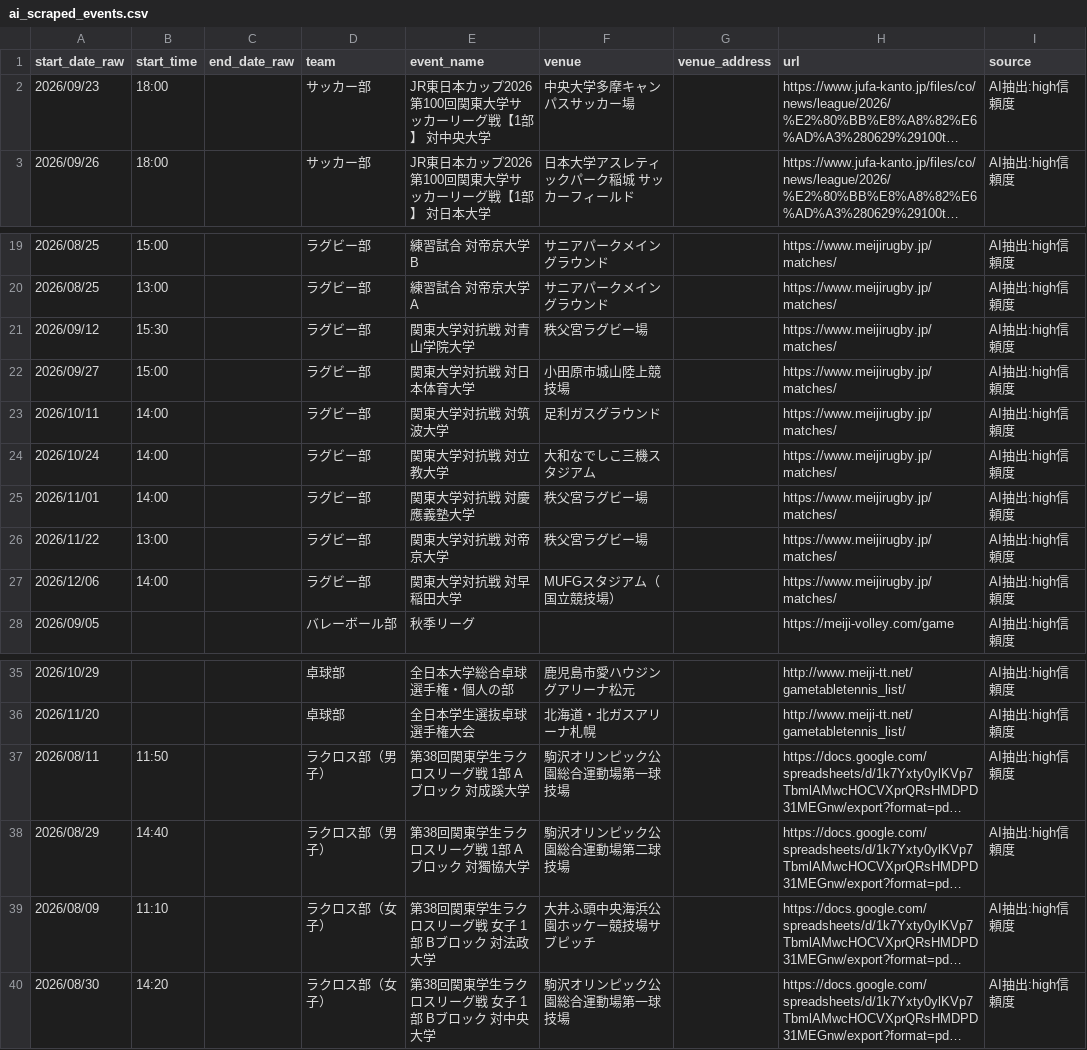
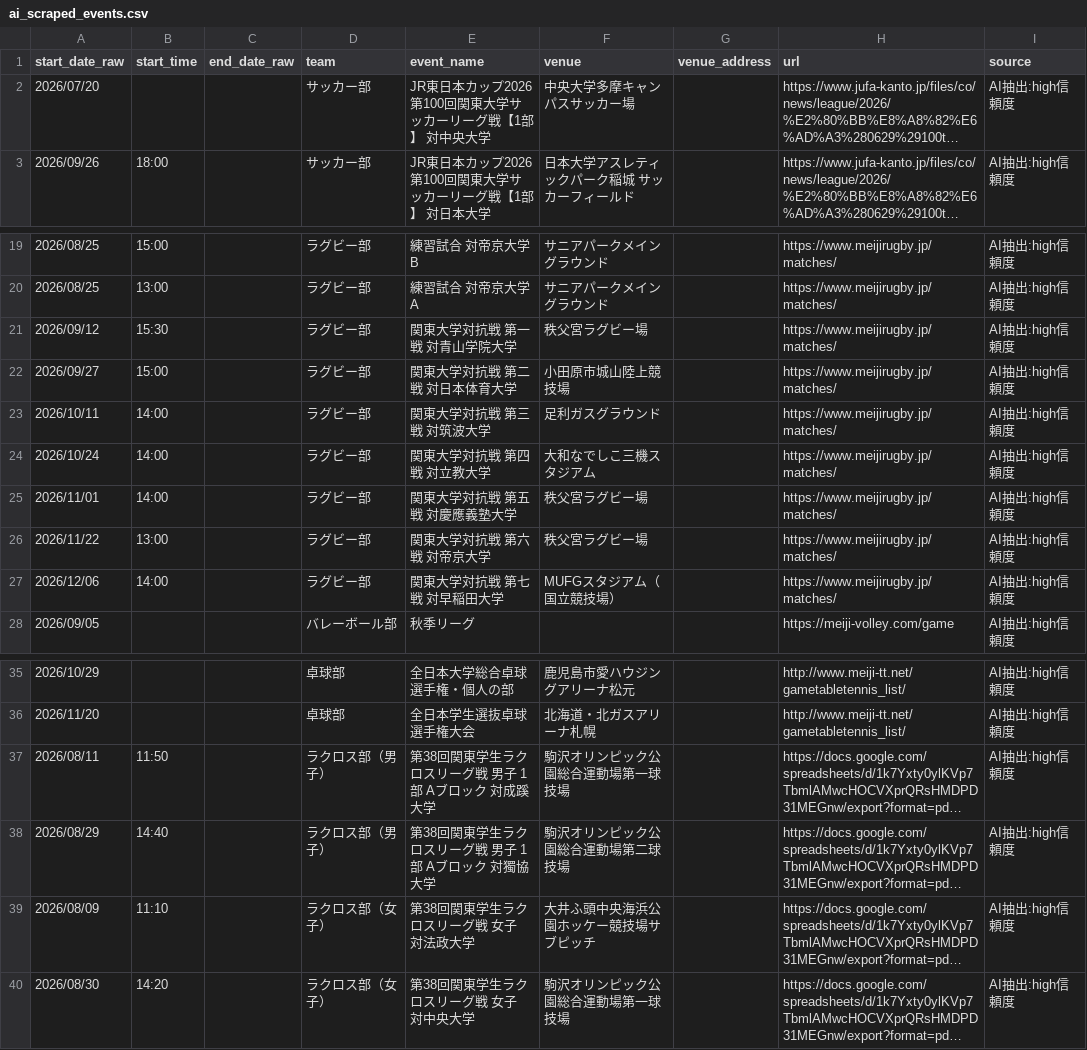
Before and after one commit to ichisasa/meiji-oen-calendar, a CSV file: data/ai_scraped_events.csv, drawn as a sheet; only a part is shown, gaps mark what is left out; long unchanged cells end in …; the diff names each change by its address in the sheet, - before the commit and + after, or states it on an @@ line.

```diff
--- a/data/ai_scraped_events.csv
+++ b/data/ai_scraped_events.csv
-A2 (start_date_raw): 2026/09/23
+A2 (start_date_raw): 2026/07/20
-B2 (start_time): 18:00
+B2 (start_time): (empty)
-E21 (event_name): 関東大学対抗戦 対青山学院大学
+E21 (event_name): 関東大学対抗戦 第一戦 対青山学院大学
-E22 (event_name): 関東大学対抗戦 対日本体育大学
+E22 (event_name): 関東大学対抗戦 第二戦 対日本体育大学
-E23 (event_name): 関東大学対抗戦 対筑波大学
+E23 (event_name): 関東大学対抗戦 第三戦 対筑波大学
-E24 (event_name): 関東大学対抗戦 対立教大学
+E24 (event_name): 関東大学対抗戦 第四戦 対立教大学
-E25 (event_name): 関東大学対抗戦 対慶應義塾大学
+E25 (event_name): 関東大学対抗戦 第五戦 対慶應義塾大学
-E26 (event_name): 関東大学対抗戦 対帝京大学
+E26 (event_name): 関東大学対抗戦 第六戦 対帝京大学
-E27 (event_name): 関東大学対抗戦 対早稲田大学
+E27 (event_name): 関東大学対抗戦 第七戦 対早稲田大学
-E37 (event_name): 第38回関東学生ラクロスリーグ戦 1部 Aブロック 対成蹊大学
+E37 (event_name): 第38回関東学生ラクロスリーグ戦 男子 1部 Aブロック 対成蹊大学
-E38 (event_name): 第38回関東学生ラクロスリーグ戦 1部 Aブロック 対獨協大学
+E38 (event_name): 第38回関東学生ラクロスリーグ戦 男子 1部 Aブロック 対獨協大学
-E39 (event_name): 第38回関東学生ラクロスリーグ戦 女子 1部 Bブロック 対法政大学
+E39 (event_name): 第38回関東学生ラクロスリーグ戦 女子 対法政大学
-E40 (event_name): 第38回関東学生ラクロスリーグ戦 女子 1部 Bブロック 対中央大学
+E40 (event_name): 第38回関東学生ラクロスリーグ戦 女子 対中央大学
```
Also changed, not shown: data/meisupo_events.csv, 2 other files.
